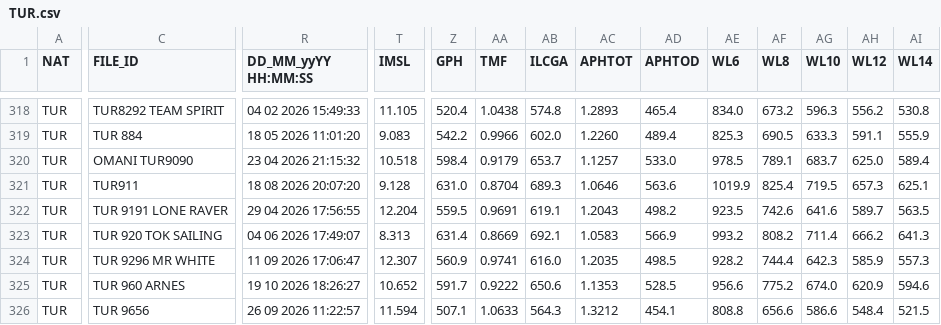
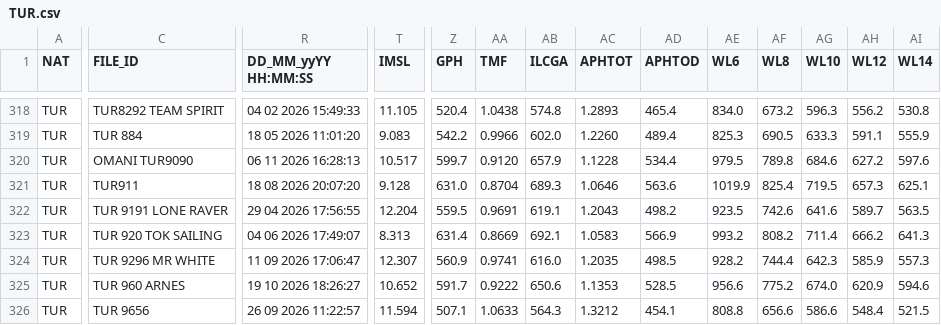
Before and after one commit to afds/orc-data-archive, a CSV file: data/2026/TUR.csv, drawn as a sheet; only a part is shown, gaps mark what is left out; the diff covers the shown part only; the diff names each change by its address in the sheet, - before the commit and + after, or states it on an @@ line.

```diff
--- a/data/2026/TUR.csv
+++ b/data/2026/TUR.csv
-R320 (DD_MM_yyYY HH:MM:SS): 23 04 2026 21:15:32
+R320 (DD_MM_yyYY HH:MM:SS): 06 11 2026 16:28:13
-T320 (IMSL): 10.518
+T320 (IMSL): 10.517
-Z320 (GPH): 598.4
+Z320 (GPH): 599.7
-AA320 (TMF): 0.9179
+AA320 (TMF): 0.9120
-AB320 (ILCGA): 653.7
+AB320 (ILCGA): 657.9
-AC320 (APHTOT): 1.1257
+AC320 (APHTOT): 1.1228
-AD320 (APHTOD): 533.0
+AD320 (APHTOD): 534.4
-AE320 (WL6): 978.5
+AE320 (WL6): 979.5
-AF320 (WL8): 789.1
+AF320 (WL8): 789.8
-AG320 (WL10): 683.7
+AG320 (WL10): 684.6
-AH320 (WL12): 625.0
+AH320 (WL12): 627.2
-AI320 (WL14): 589.4
+AI320 (WL14): 597.6
```
Also changed, not shown: 103 edited cells elsewhere in this file, data/2026/ARG.csv, data/2026/ECU.csv, 24 other files.
